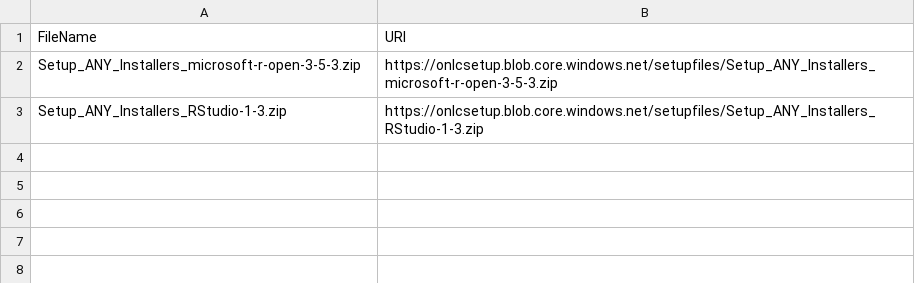
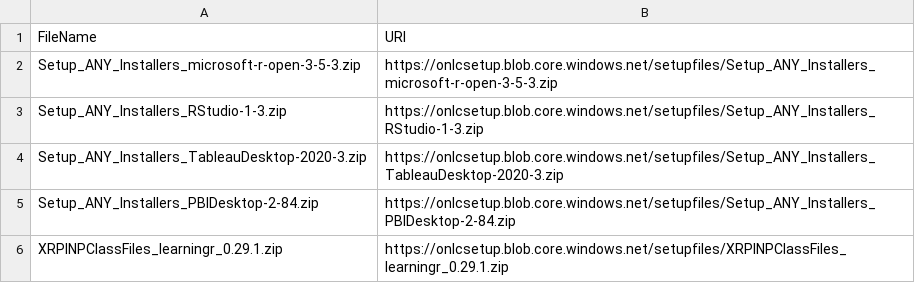
Before and after one commit to dancostello70/GeneralPurposeMachineImage, a CSV file: Setup/XRPINP/FileDownloadList.csv, drawn as a sheet; the diff names each change by its address in the sheet, - before the commit and + after, or states it on an @@ line.

```diff
--- a/Setup/XRPINP/FileDownloadList.csv
+++ b/Setup/XRPINP/FileDownloadList.csv
+row 4: Setup_ANY_Installers_TableauDesktop-2020-3.zip | https://onlcsetup.blob.core.windows.net/setupfiles/Setup_ANY_Installers_TableauDesktop-2020-3.zip
+row 5: Setup_ANY_Installers_PBIDesktop-2-84.zip | https://onlcsetup.blob.core.windows.net/setupfiles/Setup_ANY_Installers_PBIDesktop-2-84.zip
+row 6: XRPINPClassFiles_learningr_0.29.1.zip | https://onlcsetup.blob.core.windows.net/setupfiles/XRPINPClassFiles_learningr_0.29.1.zip
```
Also changed, not shown: 3 other files.
